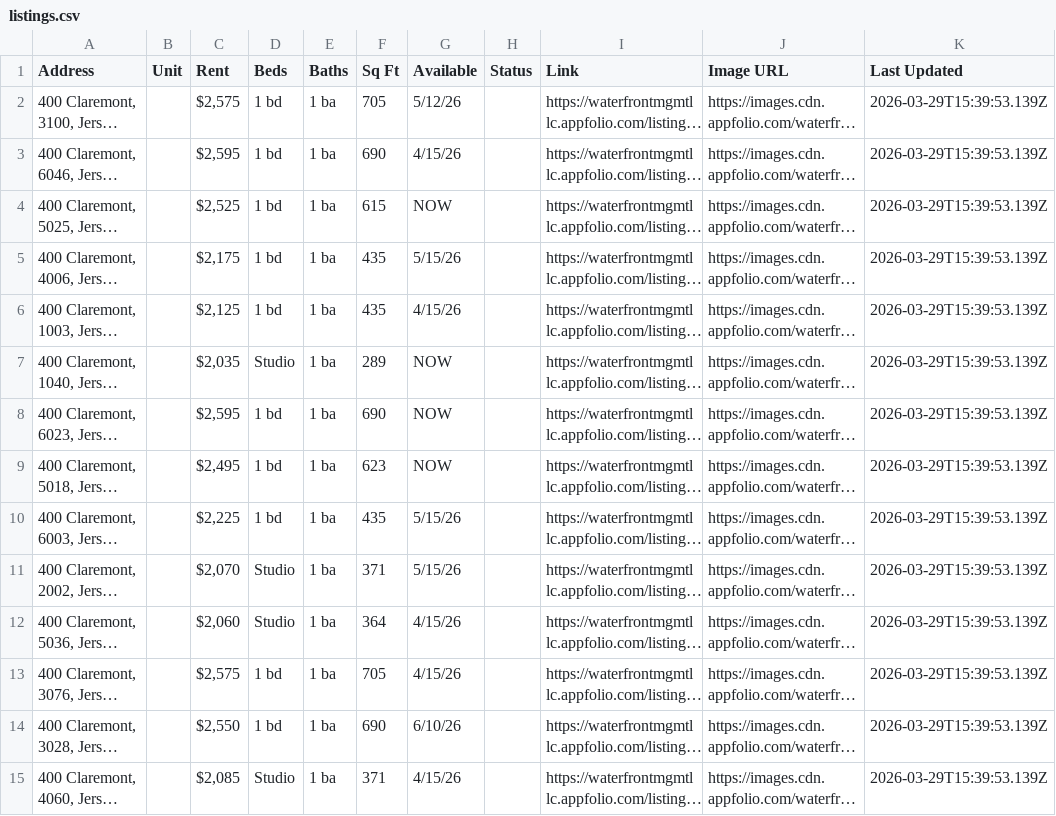
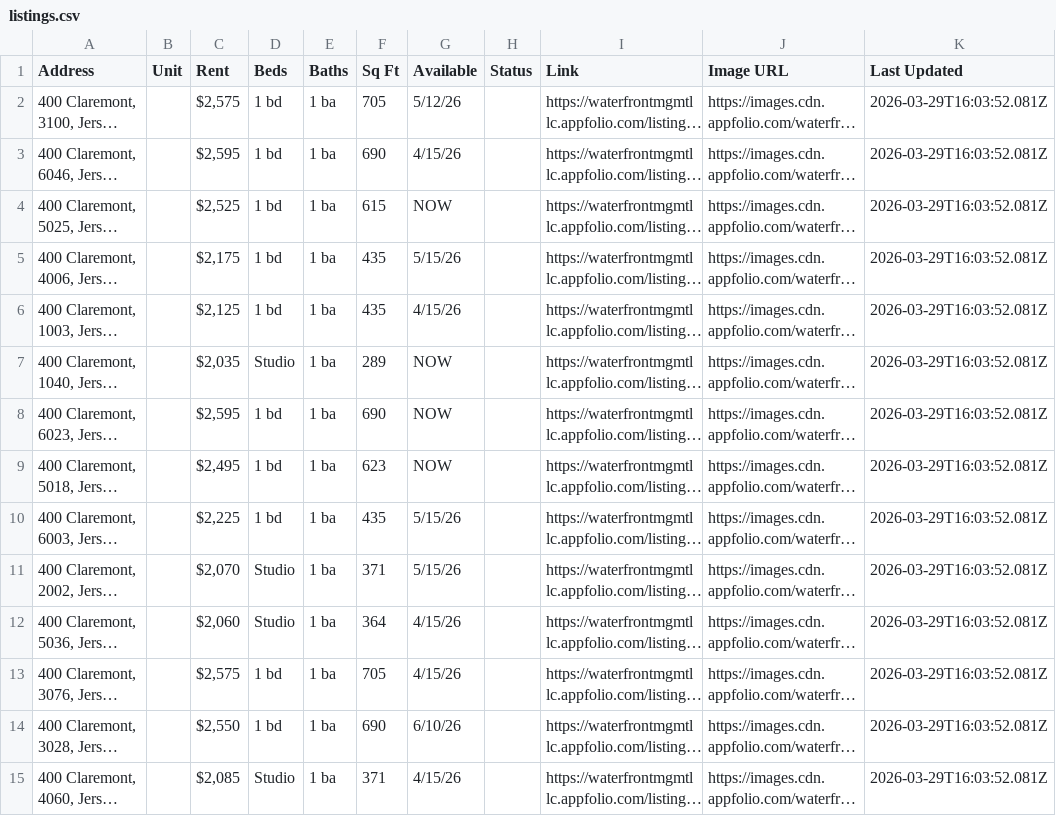
Before and after one commit to ByBrightStudios/waterfront-appfolio-scraper, a CSV file: listings.csv, drawn as a sheet; long unchanged cells end in …; the diff names each change by its address in the sheet, - before the commit and + after, or states it on an @@ line.

```diff
--- a/listings.csv
+++ b/listings.csv
-K2:K15 (Last Updated): 2026-03-29T15:39:53.139Z
+K2:K15 (Last Updated): 2026-03-29T16:03:52.081Z
```
